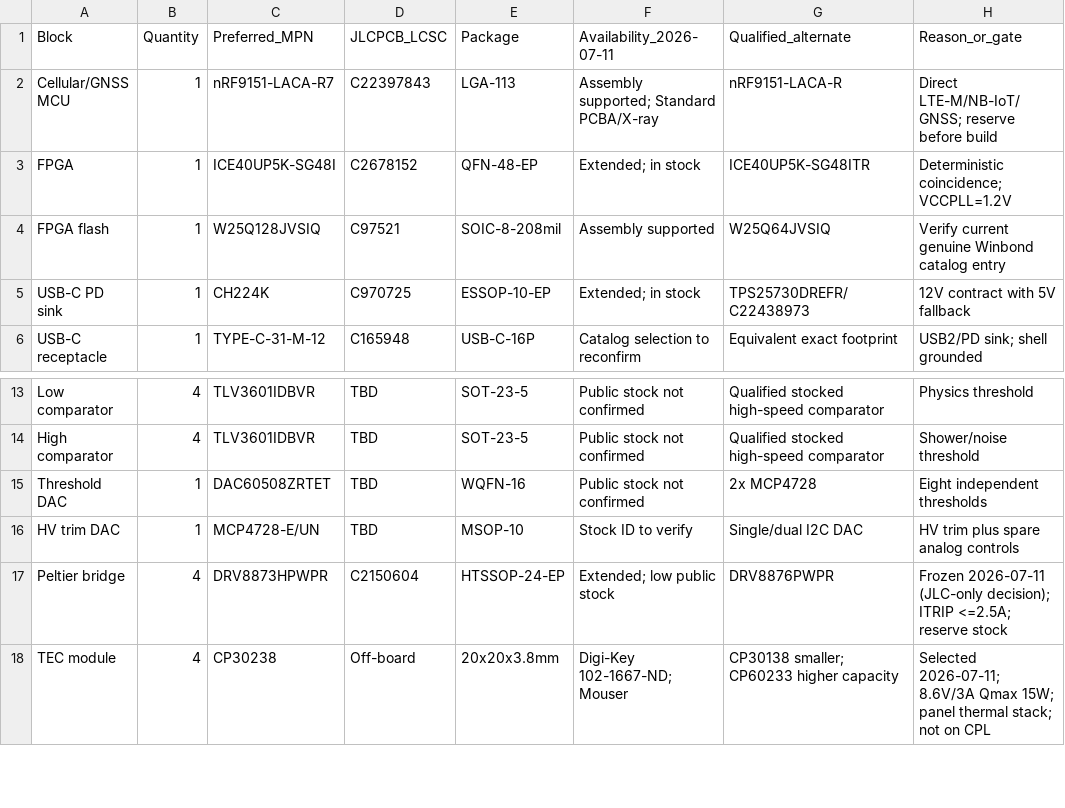
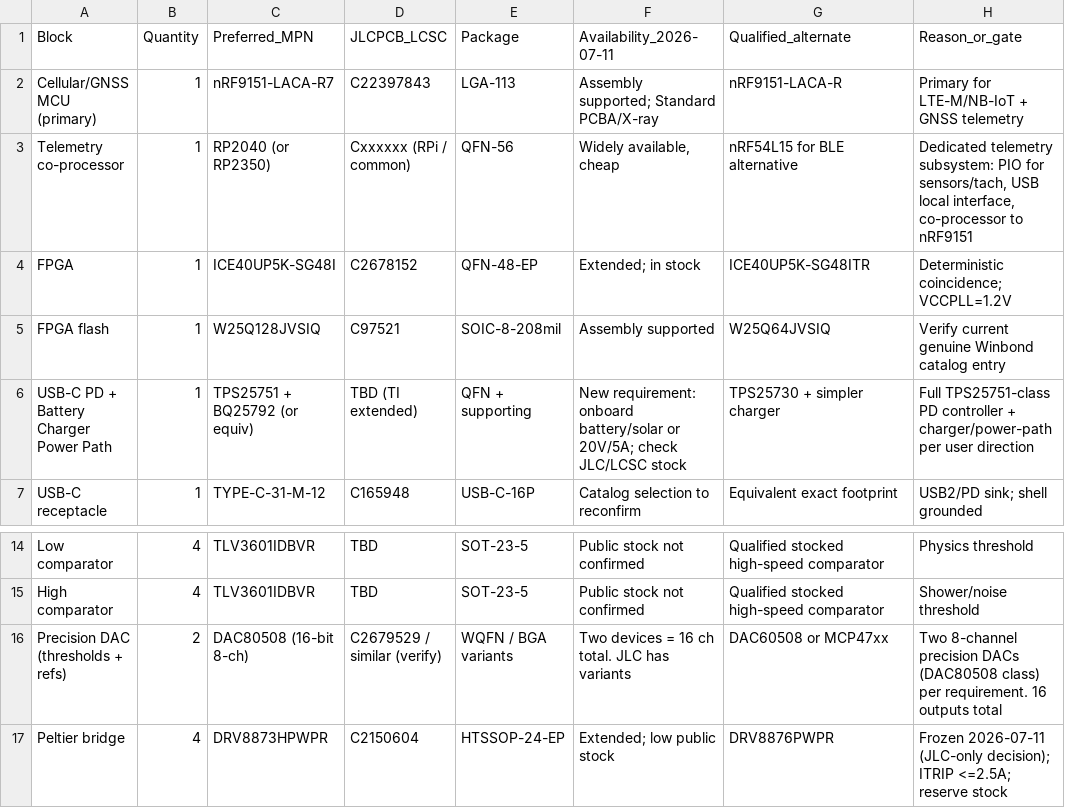
Before and after one commit to muonTelescope/muon3, a CSV file: pcb/bom.csv, drawn as a sheet; only a part is shown, gaps mark what is left out; the shorter side is filled out with more unchanged rows.

```diff
--- a/pcb/bom.csv
+++ b/pcb/bom.csv
@@ -1,6 +1,7 @@
 Block,Quantity,Preferred_MPN,JLCPCB_LCSC,Package,Availability_2026-07-11,Qualified_alternate,Reason_or_gate
-Cellular/GNSS MCU,1,nRF9151-LACA-R7,C22397843,LGA-113,"Assembly supported; Standard PCBA/X-ray",nRF9151-LACA-R,"Direct LTE-M/NB-IoT/GNSS; reserve before build"
+Cellular/GNSS MCU (primary),1,nRF9151-LACA-R7,C22397843,LGA-113,"Assembly supported; Standard PCBA/X-ray",nRF9151-LACA-R,"Primary for LTE-M/NB-IoT + GNSS telemetry"
+Telemetry co-processor,1,RP2040 (or RP2350),Cxxxxxx (RPi / common),QFN-56,"Widely available, cheap","nRF54L15 for BLE alternative","Dedicated telemetry subsystem: PIO for sensors/tach, USB local interface, co-processor to nRF9151"
 FPGA,1,ICE40UP5K-SG48I,C2678152,QFN-48-EP,"Extended; in stock",ICE40UP5K-SG48ITR,"Deterministic coincidence; VCCPLL=1.2V"
 FPGA flash,1,W25Q128JVSIQ,C97521,SOIC-8-208mil,"Assembly supported",W25Q64JVSIQ,"Verify current genuine Winbond catalog entry"
-USB-C PD sink,1,CH224K,C970725,ESSOP-10-EP,"Extended; in stock",TPS25730DREFR/C22438973,"12V contract with 5V fallback"
+USB-C PD + Battery Charger Power Path,1,TPS25751 + BQ25792 (or equiv),TBD (TI extended),"QFN + supporting","New requirement: onboard battery/solar or 20V/5A; check JLC/LCSC stock",TPS25730 + simpler charger,"Full TPS25751-class PD controller + charger/power-path per user direction"
 USB-C receptacle,1,TYPE-C-31-M-12,C165948,USB-C-16P,"Catalog selection to reconfirm",Equivalent exact footprint,"USB2/PD sink; shell grounded"
@@ -14,4 +15,3 @@ Low comparator,4,TLV3601IDBVR,TBD,SOT-23-5,"Public stock not confirmed",Qualifie
 High comparator,4,TLV3601IDBVR,TBD,SOT-23-5,"Public stock not confirmed",Qualified stocked high-speed comparator,"Shower/noise threshold"
-Threshold DAC,1,DAC60508ZRTET,TBD,WQFN-16,"Public stock not confirmed",2x MCP4728,"Eight independent thresholds"
-HV trim DAC,1,MCP4728-E/UN,TBD,MSOP-10,"Stock ID to verify",Single/dual I2C DAC,"HV trim plus spare analog controls"
+Precision DAC (thresholds + refs),2,DAC80508 (16-bit 8-ch),C2679529 / similar (verify),WQFN / BGA variants,"Two devices = 16 ch total. JLC has variants","DAC60508 or MCP47xx","Two 8-channel precision DACs (DAC80508 class) per requirement. 16 outputs total"
 Peltier bridge,4,DRV8873HPWPR,C2150604,HTSSOP-24-EP,"Extended; low public stock",DRV8876PWPR,"Frozen 2026-07-11 (JLC-only decision); ITRIP <=2.5A; reserve stock"
```
Also changed, not shown: 54 other files.
